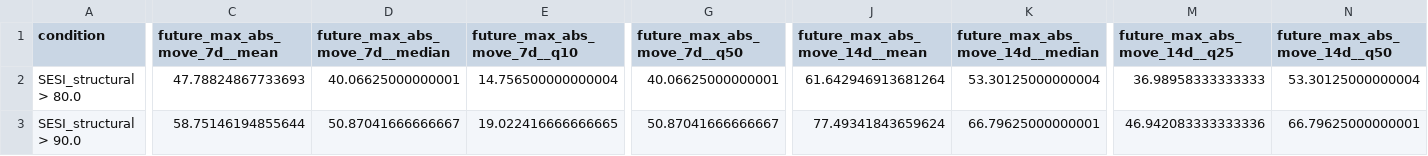
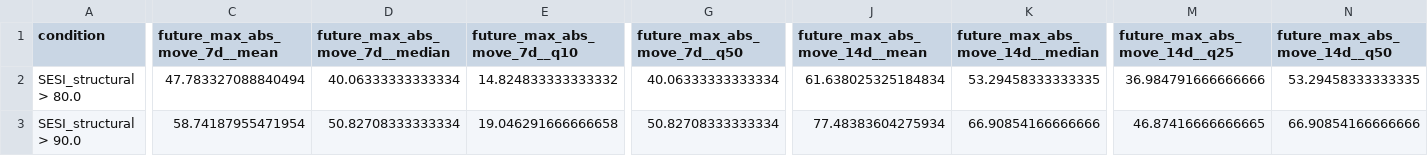
Before and after one commit to getparagua/paragua-sesi, a CSV file: assets/validation/table_when_SESI_structural_gt_thresholds.csv, drawn as a sheet; only a part is shown, gaps mark what is left out; the diff covers the shown part only; the diff names each change by its address in the sheet, - before the commit and + after, or states it on an @@ line.

```diff
--- a/assets/validation/table_when_SESI_structural_gt_thresholds.csv
+++ b/assets/validation/table_when_SESI_structural_gt_thresholds.csv
-C2 (future_max_abs_move_7d__mean): 47.78824867733693
+C2 (future_max_abs_move_7d__mean): 47.783327088840494
-D2 (future_max_abs_move_7d__median): 40.06625000000001
+D2 (future_max_abs_move_7d__median): 40.06333333333334
-E2 (future_max_abs_move_7d__q10): 14.756500000000004
+E2 (future_max_abs_move_7d__q10): 14.824833333333332
-G2 (future_max_abs_move_7d__q50): 40.06625000000001
+G2 (future_max_abs_move_7d__q50): 40.06333333333334
-J2 (future_max_abs_move_14d__mean): 61.642946913681264
+J2 (future_max_abs_move_14d__mean): 61.638025325184834
-K2 (future_max_abs_move_14d__median): 53.30125000000004
+K2 (future_max_abs_move_14d__median): 53.29458333333335
-M2 (future_max_abs_move_14d__q25): 36.98958333333333
+M2 (future_max_abs_move_14d__q25): 36.984791666666666
-N2 (future_max_abs_move_14d__q50): 53.30125000000004
+N2 (future_max_abs_move_14d__q50): 53.29458333333335
-C3 (future_max_abs_move_7d__mean): 58.75146194855644
+C3 (future_max_abs_move_7d__mean): 58.74187955471954
-D3 (future_max_abs_move_7d__median): 50.87041666666667
+D3 (future_max_abs_move_7d__median): 50.82708333333334
-E3 (future_max_abs_move_7d__q10): 19.022416666666665
+E3 (future_max_abs_move_7d__q10): 19.046291666666658
-G3 (future_max_abs_move_7d__q50): 50.87041666666667
+G3 (future_max_abs_move_7d__q50): 50.82708333333334
-J3 (future_max_abs_move_14d__mean): 77.49341843659624
+J3 (future_max_abs_move_14d__mean): 77.48383604275934
-K3 (future_max_abs_move_14d__median): 66.79625000000001
+K3 (future_max_abs_move_14d__median): 66.90854166666666
-M3 (future_max_abs_move_14d__q25): 46.942083333333336
+M3 (future_max_abs_move_14d__q25): 46.87416666666665
-N3 (future_max_abs_move_14d__q50): 66.79625000000001
+N3 (future_max_abs_move_14d__q50): 66.90854166666666
```
Also changed, not shown: 43 edited cells elsewhere in this file, assets/validation/lead_lag_corr_SESI_vs_vol7d.csv, assets/validation/quadrants_summary.csv, 7 other files.
